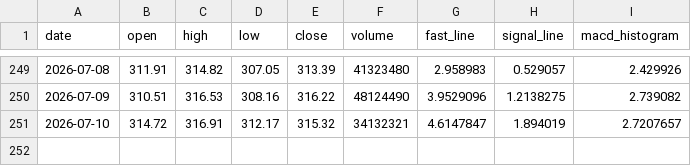
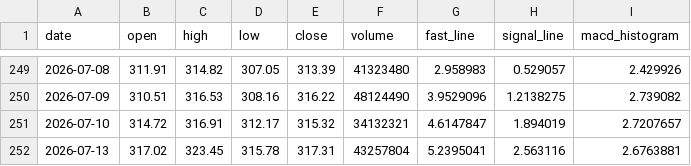
Before and after one commit to tylerstone835/Fortune_5, a CSV file: Assets/Data/Daily/AAPL.csv, drawn as a sheet; only a part is shown, gaps mark what is left out; the diff names each change by its address in the sheet, - before the commit and + after, or states it on an @@ line.

```diff
--- a/Assets/Data/Daily/AAPL.csv
+++ b/Assets/Data/Daily/AAPL.csv
+row 252: 2026-07-13 | 317.02 | 323.45 | 315.78 | 317.31 | 43257804 | 5.2395041 | 2.563116 | 2.6763881
```
Also changed, not shown: Assets/Data/Daily/AMZN.csv, Assets/Data/Daily/GOOGL.csv, 7 other files.
